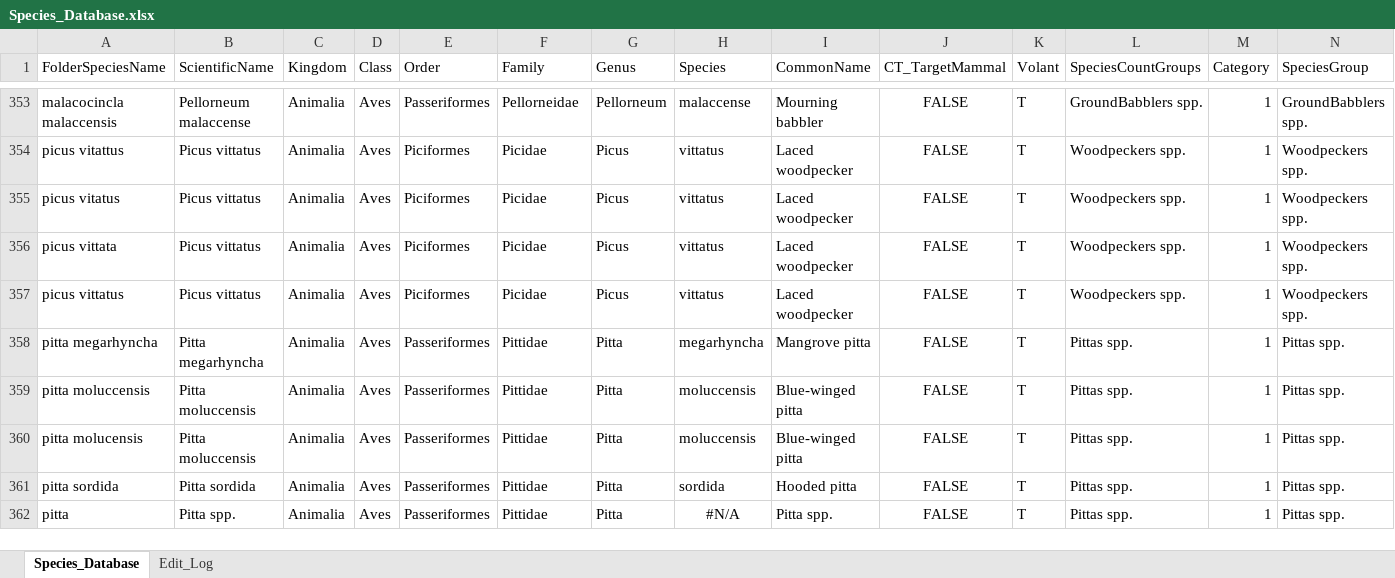
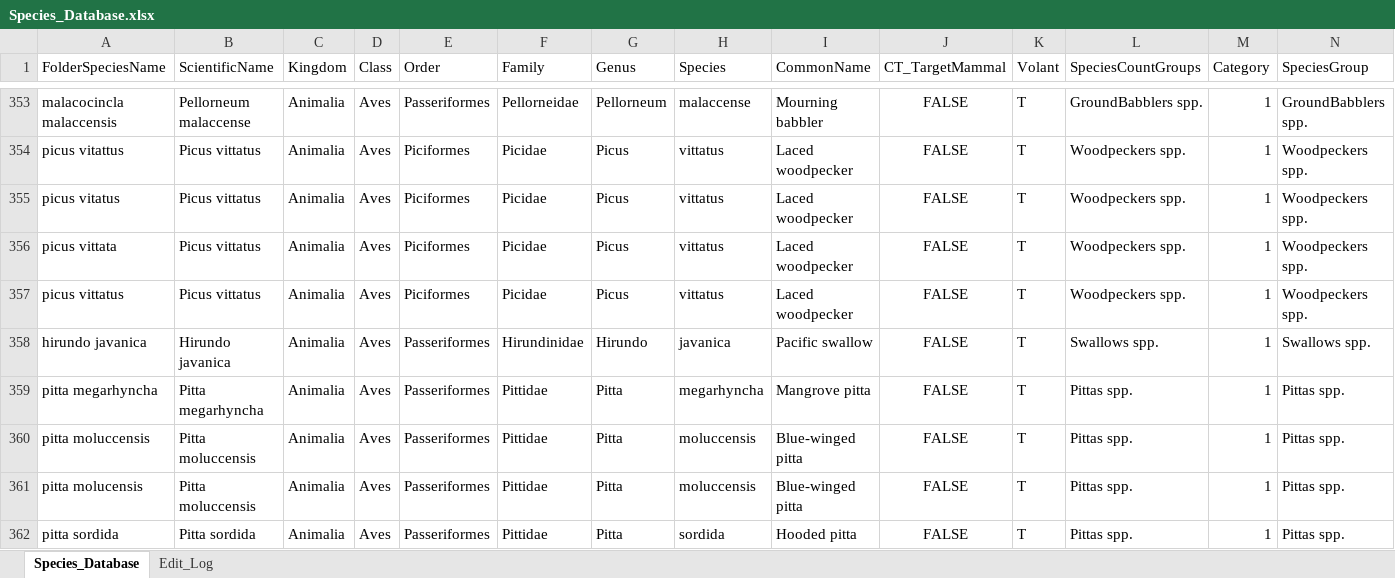
Before and after one commit to JoejynWan/CamphoraToolkit, an Excel workbook: apps/CameraTrapProcessing/data/Species_Database.xlsx, sheet Species_Database, drawn as a sheet; only a part is shown, gaps mark what is left out; the shorter side is filled out with more unchanged rows; values as stored, in another font and other column widths than the file's, no borders; rows hold the shown columns only; the diff names each change by its address in the sheet, - before the commit and + after, or states it on an @@ line.

Commit message:
Fix function with same name

```diff
--- a/apps/CameraTrapProcessing/data/Species_Database.xlsx (sheet Species_Database)
+++ b/apps/CameraTrapProcessing/data/Species_Database.xlsx (sheet Species_Database)
+row 358: hirundo javanica | Hirundo javanica | Animalia | Aves | Passeriformes | Hirundinidae | Hirundo | javanica | Pacific swallow | FALSE | T | Swallows spp. | 1 | Swallows spp.
```
Also changed, not shown: sheet Edit_Log, 2 other files.
